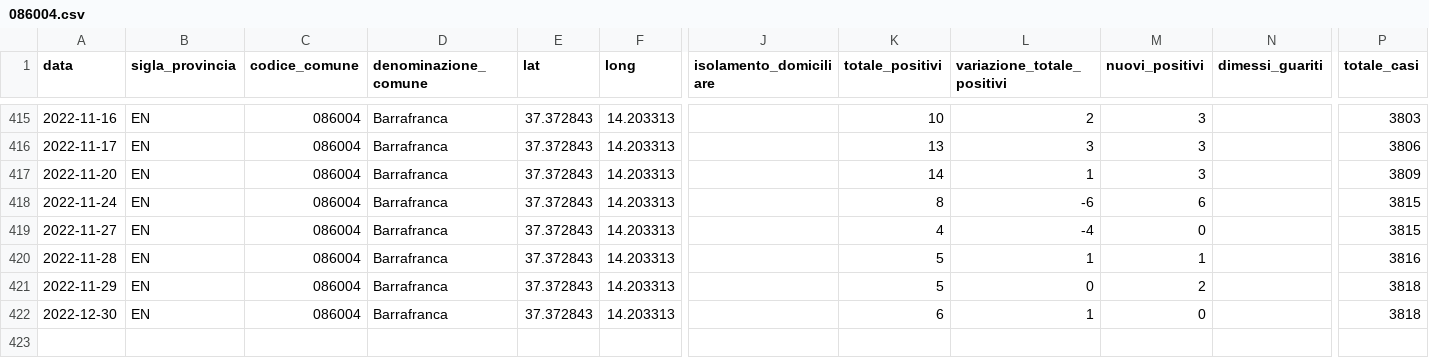
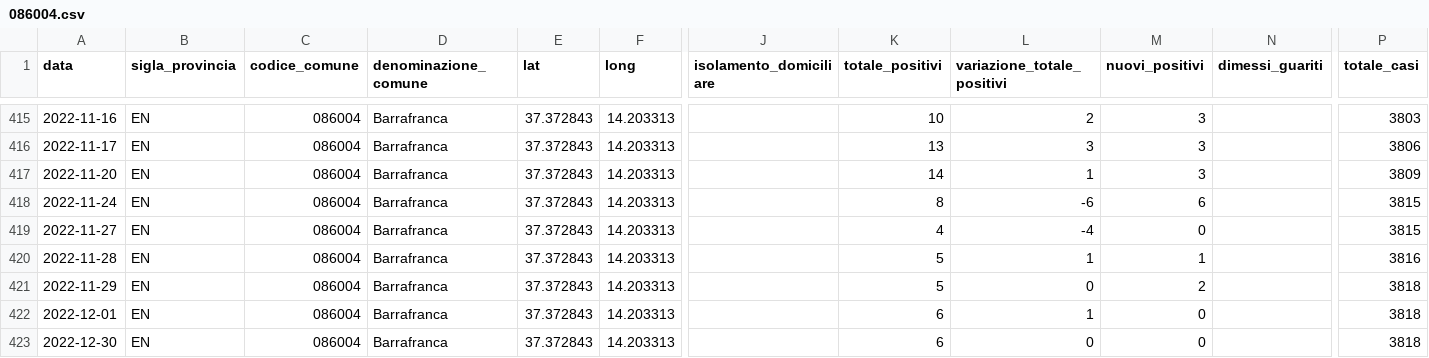
Before and after one commit to opendatasicilia/informa-covid19, a CSV file: dati/informacovid/086004/086004.csv, drawn as a sheet; only a part is shown, gaps mark what is left out; addresses are those after the commit; rows hold the shown columns only; the diff names each change by its address in the sheet, - before the commit and + after, or states it on an @@ line.

```diff
--- a/dati/informacovid/086004/086004.csv
+++ b/dati/informacovid/086004/086004.csv
+row 422: 2022-12-01 | EN | 086004 | Barrafranca | 37.372843 | 14.203313 |  | 6 | 1 | 0 |  | 3818
-L423 (variazione_totale_positivi): 1
+L423 (variazione_totale_positivi): 0
```
